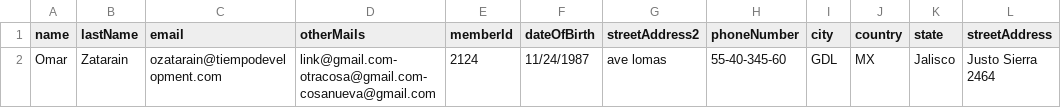
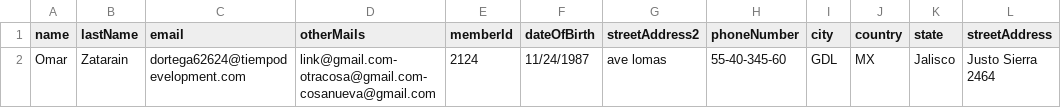
Before and after one commit to Diegorandom/Massive-User-Load-POC, a CSV file: loadComponents/test3.csv, drawn as a sheet; only a part is shown; the diff names each change by its address in the sheet, - before the commit and + after, or states it on an @@ line.

```diff
--- a/loadComponents/test3.csv
+++ b/loadComponents/test3.csv
-C2 (email): ozatarain@tiempodevelopment.com
+C2 (email): dortega62624@tiempodevelopment.com
```
Also changed, not shown: 6 other files.
